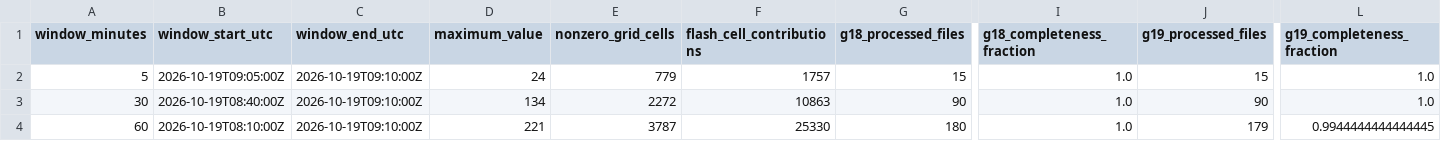
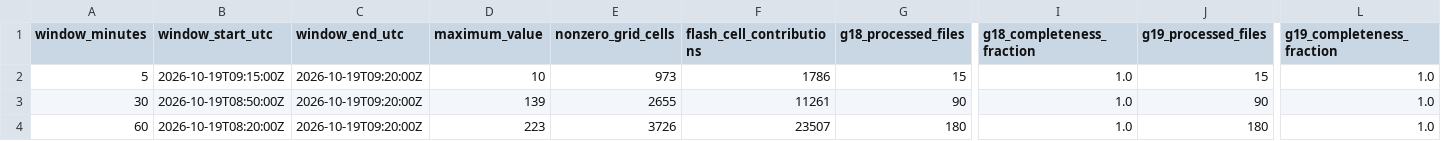
Before and after one commit to andreworrison-cloud/wpc-hydro-dashboard-archive-20261021, a CSV file: static/glm_mosaic_summary.csv, drawn as a sheet; only a part is shown, gaps mark what is left out; the diff names each change by its address in the sheet, - before the commit and + after, or states it on an @@ line.

```diff
--- a/static/glm_mosaic_summary.csv
+++ b/static/glm_mosaic_summary.csv
-B2 (window_start_utc): 2026-10-19T09:05:00Z
+B2 (window_start_utc): 2026-10-19T09:15:00Z
-C2:C4 (window_end_utc): 2026-10-19T09:10:00Z
+C2:C4 (window_end_utc): 2026-10-19T09:20:00Z
-D2 (maximum_value): 24
+D2 (maximum_value): 10
-E2 (nonzero_grid_cells): 779
+E2 (nonzero_grid_cells): 973
-F2 (flash_cell_contributions): 1757
+F2 (flash_cell_contributions): 1786
-B3 (window_start_utc): 2026-10-19T08:40:00Z
+B3 (window_start_utc): 2026-10-19T08:50:00Z
-D3 (maximum_value): 134
+D3 (maximum_value): 139
-E3 (nonzero_grid_cells): 2272
+E3 (nonzero_grid_cells): 2655
-F3 (flash_cell_contributions): 10863
+F3 (flash_cell_contributions): 11261
-B4 (window_start_utc): 2026-10-19T08:10:00Z
+B4 (window_start_utc): 2026-10-19T08:20:00Z
-D4 (maximum_value): 221
+D4 (maximum_value): 223
-E4 (nonzero_grid_cells): 3787
+E4 (nonzero_grid_cells): 3726
-F4 (flash_cell_contributions): 25330
+F4 (flash_cell_contributions): 23507
-J4 (g19_processed_files): 179
+J4 (g19_processed_files): 180
-L4 (g19_completeness_fraction): 0.9944444444444445
+L4 (g19_completeness_fraction): 1.0
```
Also changed, not shown: 8 other files.
